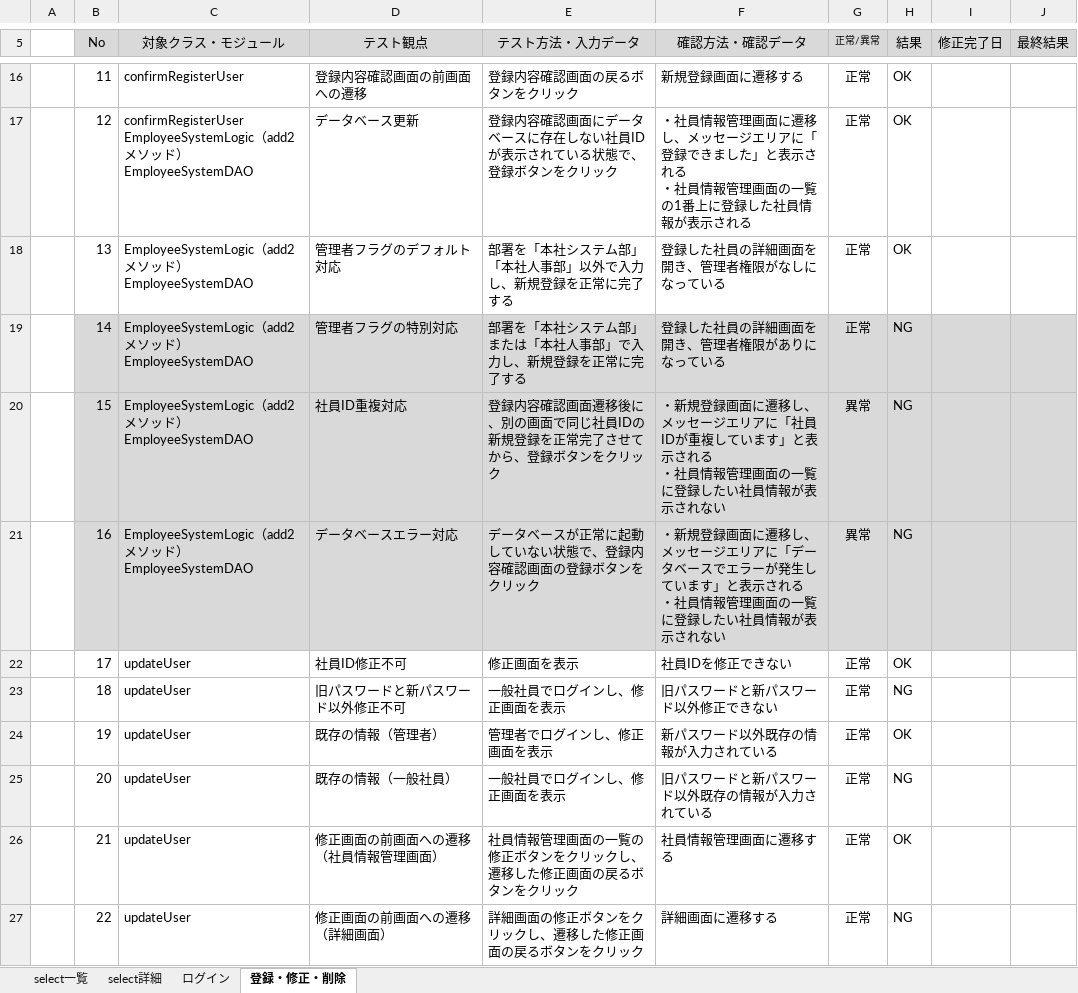
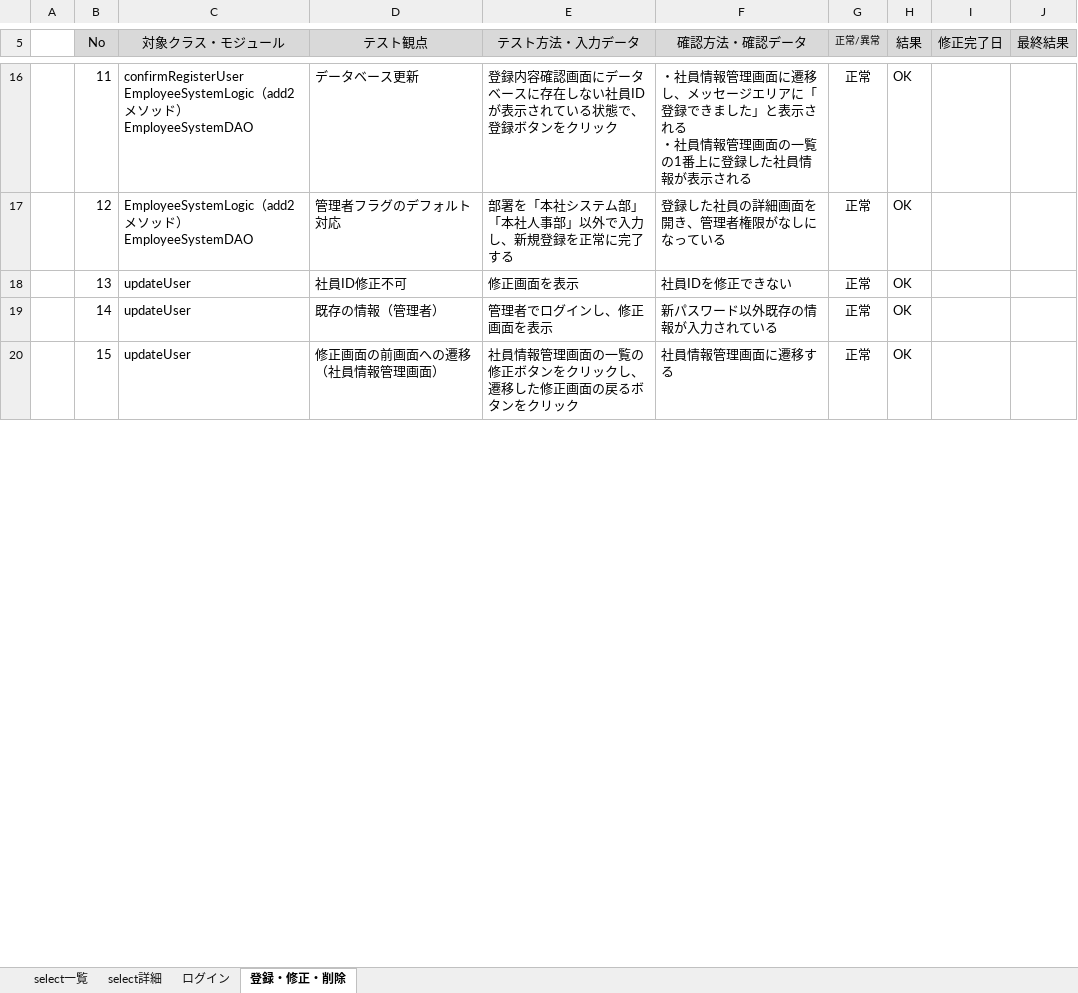
Before and after one commit to java201710/java, an Excel workbook: 総合演習資料/4.テスト仕様/結合テスト仕様書_香川.xlsx, sheet 登録・修正・削除, drawn as a sheet; only a part is shown, gaps mark what is left out; values as stored, in another font and other column widths than the file's, no borders; removed rows and columns are numbered as before the commit, all else as after; ↵ is a line break in a cell; the diff covers the shown part only; the diff names each change by its address in the sheet, - before the commit and + after, or states it on an @@ line.

```diff
--- a/総合演習資料/4.テスト仕様/結合テスト仕様書_香川.xlsx (sheet 登録・修正・削除)
+++ b/総合演習資料/4.テスト仕様/結合テスト仕様書_香川.xlsx (sheet 登録・修正・削除)
-C16 (対象クラス・モジュール): confirmRegisterUser
+C16 (対象クラス・モジュール): confirmRegisterUser ↵ EmployeeSystemLogic（add2メソッド） ↵ EmployeeSystemDAO
-D16 (テスト観点): 登録内容確認画面の前画面への遷移
+D16 (テスト観点): データベース更新
-E16 (テスト方法・入力データ): 登録内容確認画面の戻るボタンをクリック
+E16 (テスト方法・入力データ): 登録内容確認画面にデータベースに存在しない社員IDが表示されている状態で、登録ボタンをクリック
-F16 (確認方法・確認データ): 新規登録画面に遷移する
+F16 (確認方法・確認データ): ・社員情報管理画面に遷移し、メッセージエリアに「登録できました」と表示される ↵ ・社員情報管理画面の一覧の1番上に登録した社員情報が表示される
-C17 (対象クラス・モジュール): confirmRegisterUser ↵ EmployeeSystemLogic（…
+C17 (対象クラス・モジュール): EmployeeSystemLogic（…
-D17 (テスト観点): データベース更新
+D17 (テスト観点): 管理者フラグのデフォルト対応
-E17 (テスト方法・入力データ): 登録内容確認画面にデータベースに存在しない社員IDが表示されている状態で、登録ボタンをクリック
+E17 (テスト方法・入力データ): 部署を「本社システム部」「本社人事部」以外で入力し、新規登録を正常に完了する
-F17 (確認方法・確認データ): ・社員情報管理画面に遷移し、メッセージエリアに「登録できました」と表示される ↵ ・社員情報管理画面の一覧の1番上に登録した社員情報が表示される
+F17 (確認方法・確認データ): 登録した社員の詳細画面を開き、管理者権限がなしになっている
-C18 (対象クラス・モジュール): EmployeeSystemLogic（add2メソッド） ↵ EmployeeSystemDAO
+C18 (対象クラス・モジュール): updateUser
-D18 (テスト観点): 管理者フラグのデフォルト対応
+D18 (テスト観点): 社員ID修正不可
-E18 (テスト方法・入力データ): 部署を「本社システム部」「本社人事部」以外で入力し、新規登録を正常に完了する
+E18 (テスト方法・入力データ): 修正画面を表示
-F18 (確認方法・確認データ): 登録した社員の詳細画面を開き、管理者権限がなしになっている
+F18 (確認方法・確認データ): 社員IDを修正できない
-row 19:  | 14 | EmployeeSystemLogic（add2メソッド） ↵ EmployeeSystemDAO | 管理者フラグの特別対応 | 部署を「本社システム部」または「本社人事部」で入力し、新規登録を正常に完了する | 登録した社員の詳細画面を開き、管理者権限がありになっている | 正常 | NG
-row 20:  | 15 | EmployeeSystemLogic（add2メソッド） ↵ EmployeeSystemDAO | 社員ID重複対応 | 登録内容確認画面遷移後に、別の画面で同じ社員IDの新規登録を正常完了させてから、登録ボタンをクリック | ・新規登録画面に遷移し、メッセージエリアに「社員IDが重複しています」と表示される ↵ ・社員情報管理画面の一覧に登録したい社員情報が表示されない | 異常 | NG
-row 21:  | 16 | EmployeeSystemLogic（add2メソッド） ↵ EmployeeSystemDAO | データベースエラー対応 | データベースが正常に起動していない状態で、登録内容確認画面の登録ボタンをクリック | ・新規登録画面に遷移し、メッセージエリアに「データベースでエラーが発生しています」と表示される ↵ ・社員情報管理画面の一覧に登録したい社員情報が表示されない | 異常 | NG
-row 22:  | 17 | updateUser | 社員ID修正不可 | 修正画面を表示 | 社員IDを修正できない | 正常 | OK
-row 23:  | 18 | updateUser | 旧パスワードと新パスワード以外修正不可 | 一般社員でログインし、修正画面を表示 | 旧パスワードと新パスワード以外修正できない | 正常 | NG
-B19 (No): 19
+B19 (No): 14
-row 25:  | 20 | updateUser | 既存の情報（一般社員） | 一般社員でログインし、修正画面を表示 | 旧パスワードと新パスワード以外既存の情報が入力されている | 正常 | NG
-B20 (No): 21
+B20 (No): 15
-row 27:  | 22 | updateUser | 修正画面の前画面への遷移（詳細画面） | 詳細画面の修正ボタンをクリックし、遷移した修正画面の戻るボタンをクリック | 詳細画面に遷移する | 正常 | NG
```
Also changed, not shown: 4 removed rows and 55 edited cells elsewhere in this sheet.
